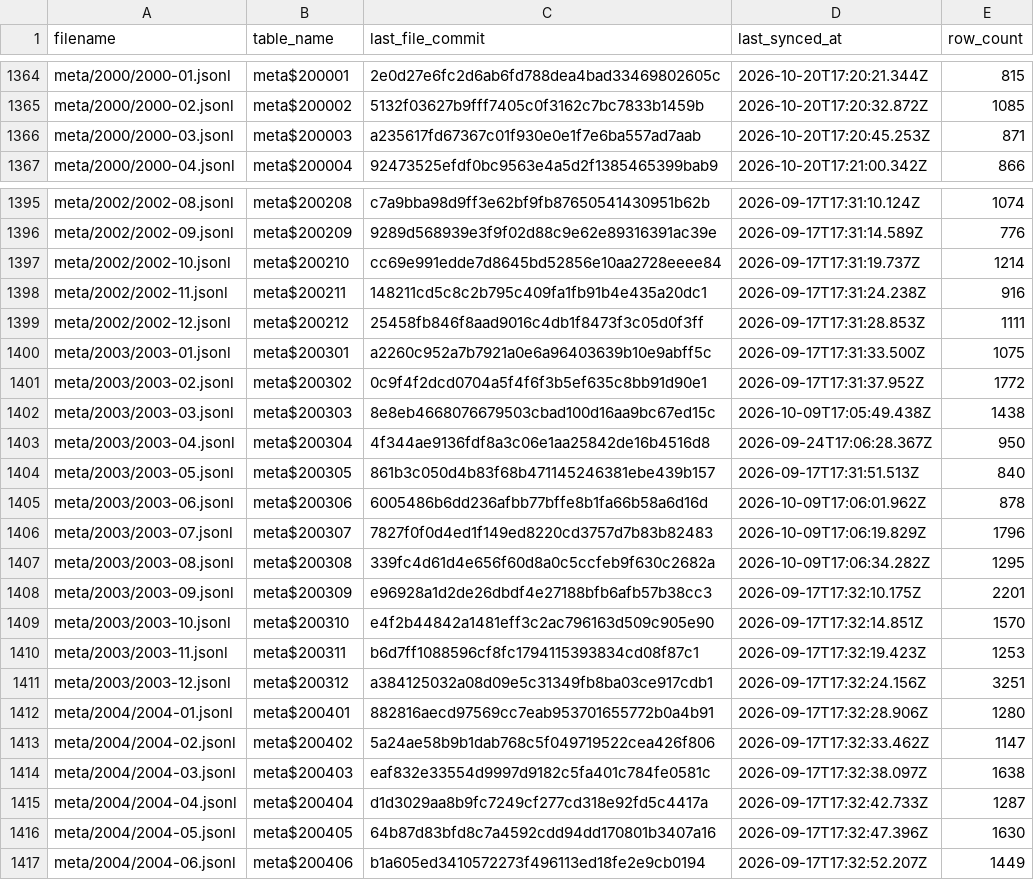
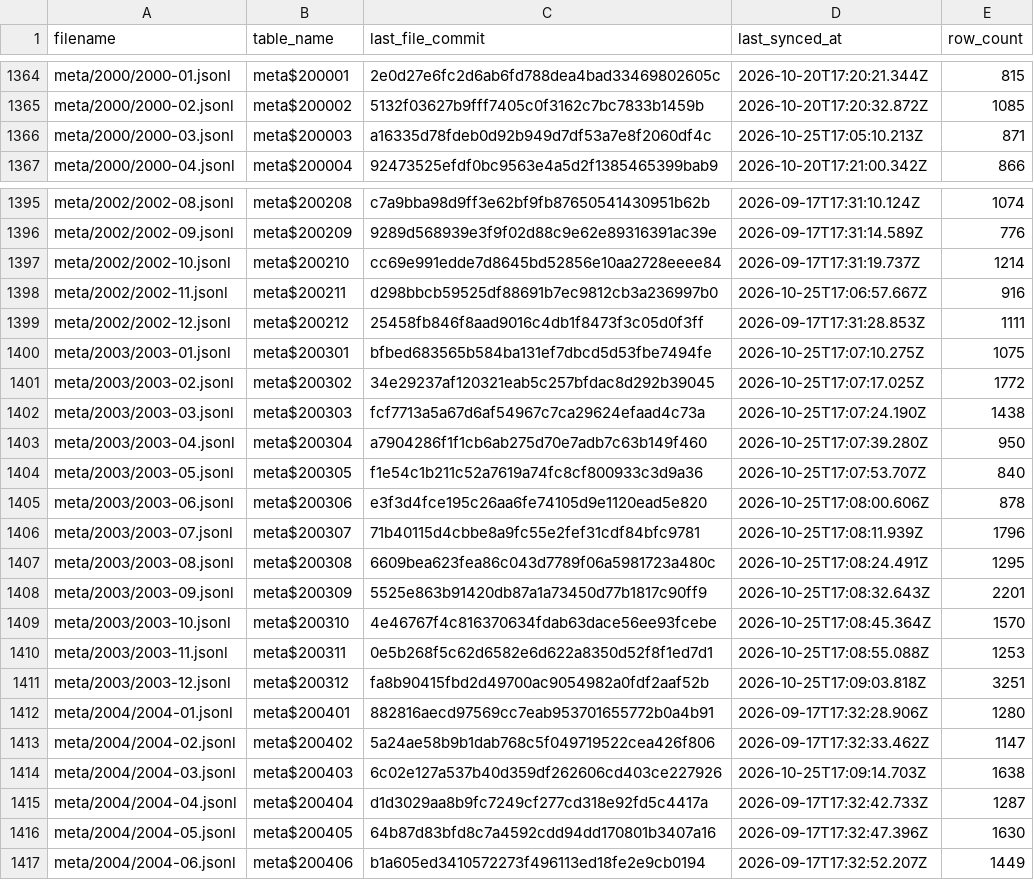
Before and after one commit to dtinth/openlawdata-bigquery, a CSV file: state.csv, drawn as a sheet; only a part is shown, gaps mark what is left out; the diff covers the shown part only.

Commit message:
Update state.csv

```diff
--- a/state.csv
+++ b/state.csv
@@ -1365,3 +1365,3 @@ meta/2000/2000-01.jsonl,meta$200001,2e0d27e6fc2d6ab6fd788dea4bad33469802605c,202
 meta/2000/2000-02.jsonl,meta$200002,5132f03627b9fff7405c0f3162c7bc7833b1459b,2026-10-20T17:20:32.872Z,1085
-meta/2000/2000-03.jsonl,meta$200003,a235617fd67367c01f930e0e1f7e6ba557ad7aab,2026-10-20T17:20:45.253Z,871
+meta/2000/2000-03.jsonl,meta$200003,a16335d78fdeb0d92b949d7df53a7e8f2060df4c,2026-10-25T17:05:10.213Z,871
 meta/2000/2000-04.jsonl,meta$200004,92473525efdf0bc9563e4a5d2f1385465399bab9,2026-10-20T17:21:00.342Z,866
@@ -1397,19 +1397,19 @@ meta/2002/2002-09.jsonl,meta$200209,9289d568939e3f9f02d88c9e62e89316391ac39e,202
 meta/2002/2002-10.jsonl,meta$200210,cc69e991edde7d8645bd52856e10aa2728eeee84,2026-09-17T17:31:19.737Z,1214
-meta/2002/2002-11.jsonl,meta$200211,148211cd5c8c2b795c409fa1fb91b4e435a20dc1,2026-09-17T17:31:24.238Z,916
+meta/2002/2002-11.jsonl,meta$200211,d298bbcb59525df88691b7ec9812cb3a236997b0,2026-10-25T17:06:57.667Z,916
 meta/2002/2002-12.jsonl,meta$200212,25458fb846f8aad9016c4db1f8473f3c05d0f3ff,2026-09-17T17:31:28.853Z,1111
-meta/2003/2003-01.jsonl,meta$200301,a2260c952a7b7921a0e6a96403639b10e9abff5c,2026-09-17T17:31:33.500Z,1075
-meta/2003/2003-02.jsonl,meta$200302,0c9f4f2dcd0704a5f4f6f3b5ef635c8bb91d90e1,2026-09-17T17:31:37.952Z,1772
-meta/2003/2003-03.jsonl,meta$200303,8e8eb4668076679503cbad100d16aa9bc67ed15c,2026-10-09T17:05:49.438Z,1438
-meta/2003/2003-04.jsonl,meta$200304,4f344ae9136fdf8a3c06e1aa25842de16b4516d8,2026-09-24T17:06:28.367Z,950
-meta/2003/2003-05.jsonl,meta$200305,861b3c050d4b83f68b471145246381ebe439b157,2026-09-17T17:31:51.513Z,840
-meta/2003/2003-06.jsonl,meta$200306,6005486b6dd236afbb77bffe8b1fa66b58a6d16d,2026-10-09T17:06:01.962Z,878
-meta/2003/2003-07.jsonl,meta$200307,7827f0f0d4ed1f149ed8220cd3757d7b83b82483,2026-10-09T17:06:19.829Z,1796
-meta/2003/2003-08.jsonl,meta$200308,339fc4d61d4e656f60d8a0c5ccfeb9f630c2682a,2026-10-09T17:06:34.282Z,1295
-meta/2003/2003-09.jsonl,meta$200309,e96928a1d2de26dbdf4e27188bfb6afb57b38cc3,2026-09-17T17:32:10.175Z,2201
-meta/2003/2003-10.jsonl,meta$200310,e4f2b44842a1481eff3c2ac796163d509c905e90,2026-09-17T17:32:14.851Z,1570
-meta/2003/2003-11.jsonl,meta$200311,b6d7ff1088596cf8fc1794115393834cd08f87c1,2026-09-17T17:32:19.423Z,1253
-meta/2003/2003-12.jsonl,meta$200312,a384125032a08d09e5c31349fb8ba03ce917cdb1,2026-09-17T17:32:24.156Z,3251
+meta/2003/2003-01.jsonl,meta$200301,bfbed683565b584ba131ef7dbcd5d53fbe7494fe,2026-10-25T17:07:10.275Z,1075
+meta/2003/2003-02.jsonl,meta$200302,34e29237af120321eab5c257bfdac8d292b39045,2026-10-25T17:07:17.025Z,1772
+meta/2003/2003-03.jsonl,meta$200303,fcf7713a5a67d6af54967c7ca29624efaad4c73a,2026-10-25T17:07:24.190Z,1438
+meta/2003/2003-04.jsonl,meta$200304,a7904286f1f1cb6ab275d70e7adb7c63b149f460,2026-10-25T17:07:39.280Z,950
+meta/2003/2003-05.jsonl,meta$200305,f1e54c1b211c52a7619a74fc8cf800933c3d9a36,2026-10-25T17:07:53.707Z,840
+meta/2003/2003-06.jsonl,meta$200306,e3f3d4fce195c26aa6fe74105d9e1120ead5e820,2026-10-25T17:08:00.606Z,878
+meta/2003/2003-07.jsonl,meta$200307,71b40115d4cbbe8a9fc55e2fef31cdf84bfc9781,2026-10-25T17:08:11.939Z,1796
+meta/2003/2003-08.jsonl,meta$200308,6609bea623fea86c043d7789f06a5981723a480c,2026-10-25T17:08:24.491Z,1295
+meta/2003/2003-09.jsonl,meta$200309,5525e863b91420db87a1a73450d77b1817c90ff9,2026-10-25T17:08:32.643Z,2201
+meta/2003/2003-10.jsonl,meta$200310,4e46767f4c816370634fdab63dace56ee93fcebe,2026-10-25T17:08:45.364Z,1570
+meta/2003/2003-11.jsonl,meta$200311,0e5b268f5c62d6582e6d622a8350d52f8f1ed7d1,2026-10-25T17:08:55.088Z,1253
+meta/2003/2003-12.jsonl,meta$200312,fa8b90415fbd2d49700ac9054982a0fdf2aaf52b,2026-10-25T17:09:03.818Z,3251
 meta/2004/2004-01.jsonl,meta$200401,882816aecd97569cc7eab953701655772b0a4b91,2026-09-17T17:32:28.906Z,1280
 meta/2004/2004-02.jsonl,meta$200402,5a24ae58b9b1dab768c5f049719522cea426f806,2026-09-17T17:32:33.462Z,1147
-meta/2004/2004-03.jsonl,meta$200403,eaf832e33554d9997d9182c5fa401c784fe0581c,2026-09-17T17:32:38.097Z,1638
+meta/2004/2004-03.jsonl,meta$200403,6c02e127a537b40d359df262606cd403ce227926,2026-10-25T17:09:14.703Z,1638
 meta/2004/2004-04.jsonl,meta$200404,d1d3029aa8b9fc7249cf277cd318e92fd5c4417a,2026-09-17T17:32:42.733Z,1287
```
Also changed, not shown: 20 edited cells elsewhere in this file.
